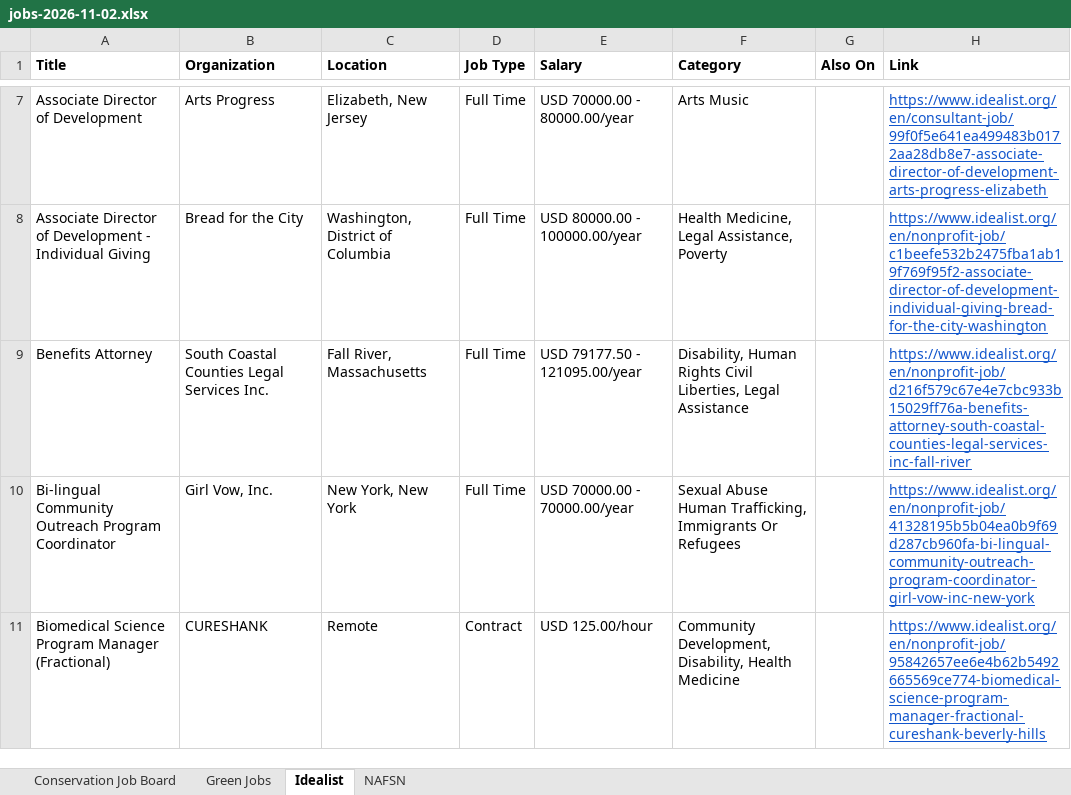
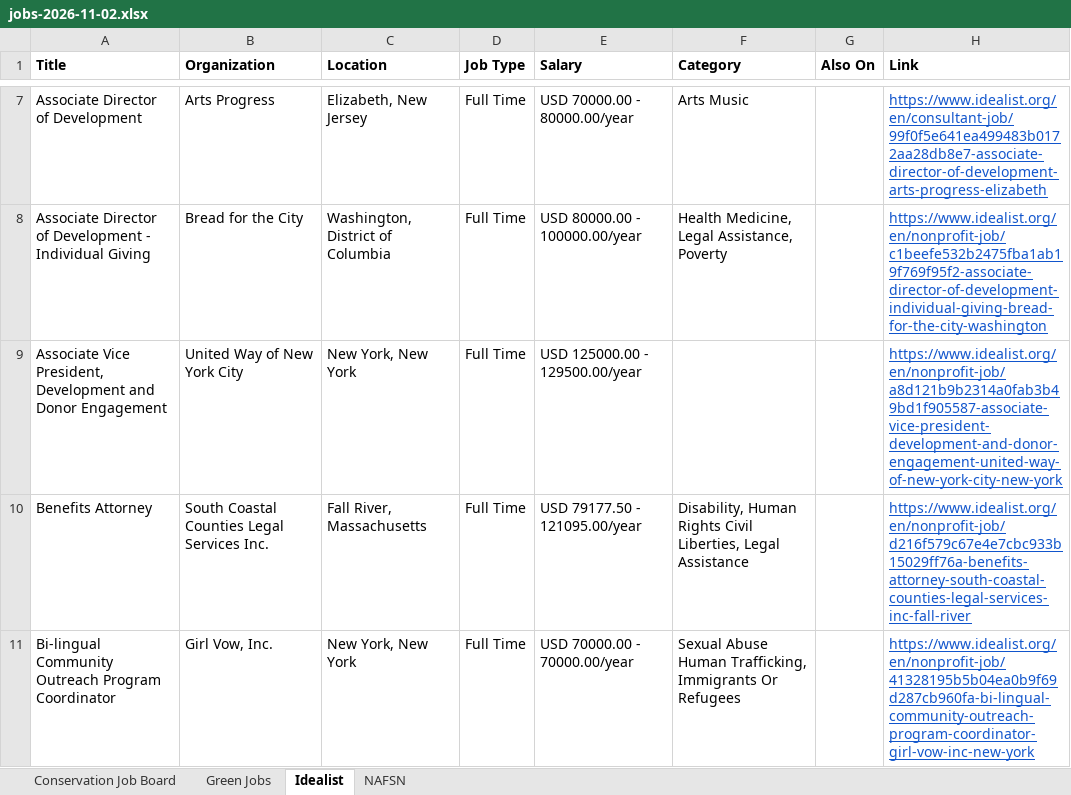
Before and after one commit to dchandarana07/jobs-digest, an Excel workbook: docs/xlsx/jobs-2026-11-02.xlsx, sheet Idealist, drawn as a sheet; only a part is shown, gaps mark what is left out; the shorter side is filled out with more unchanged rows; values as stored, in another font and other column widths than the file's, no borders; the diff covers the shown part only; the diff names each change by its address in the sheet, - before the commit and + after, or states it on an @@ line.

```diff
--- a/docs/xlsx/jobs-2026-11-02.xlsx (sheet Idealist)
+++ b/docs/xlsx/jobs-2026-11-02.xlsx (sheet Idealist)
+row 9: Associate Vice President, Development and Donor Engagement | United Way of New York City | New York, New York | Full Time | USD 125000.00 - 129500.00/year |  |  | https://www.idealist.org/en/nonprofit-job/a8d121b9b2314a0fab3b49bd1f905587-associate-vice-president-development-and-donor-engagement-united-way-of-new-york-city-new-york
```
Also changed, not shown: 9 added rows elsewhere in this sheet, 5 other files.
